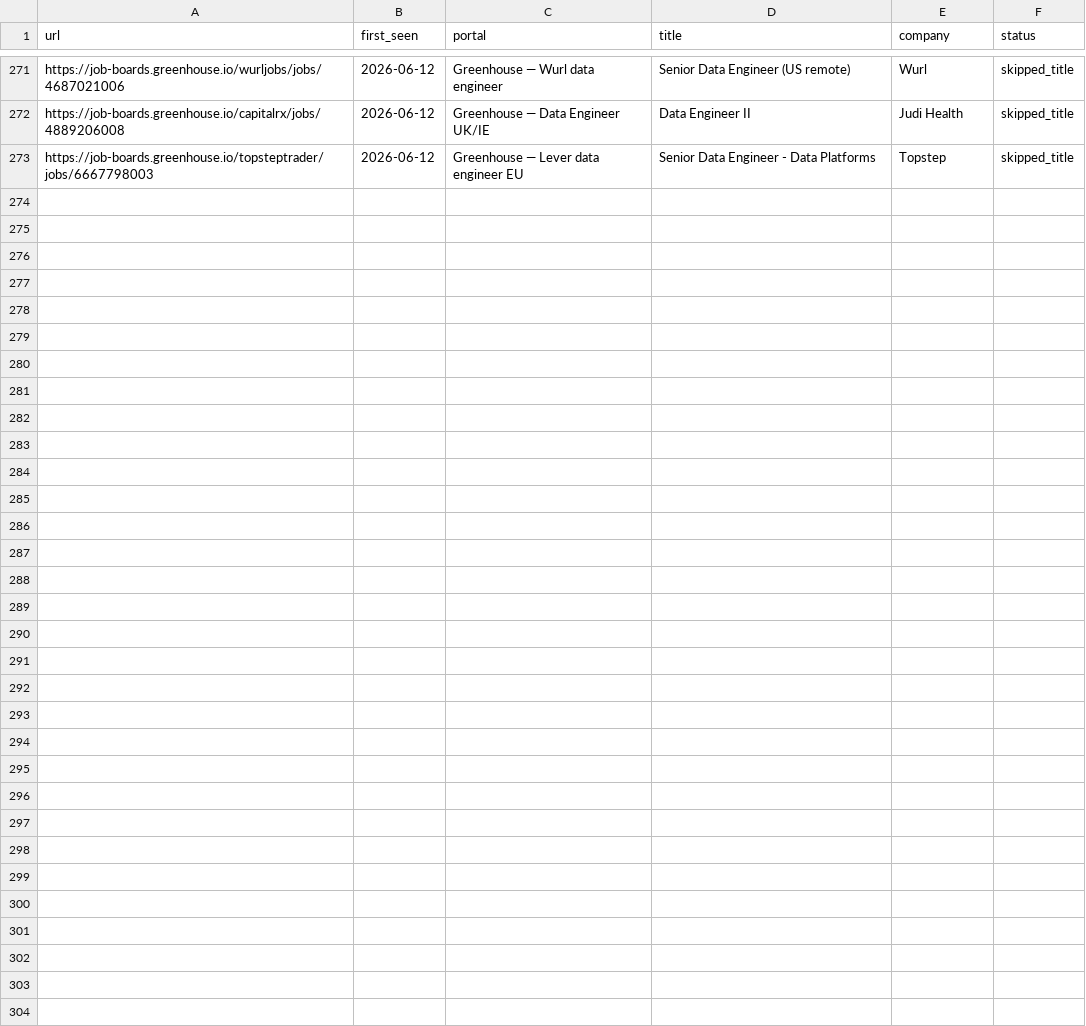
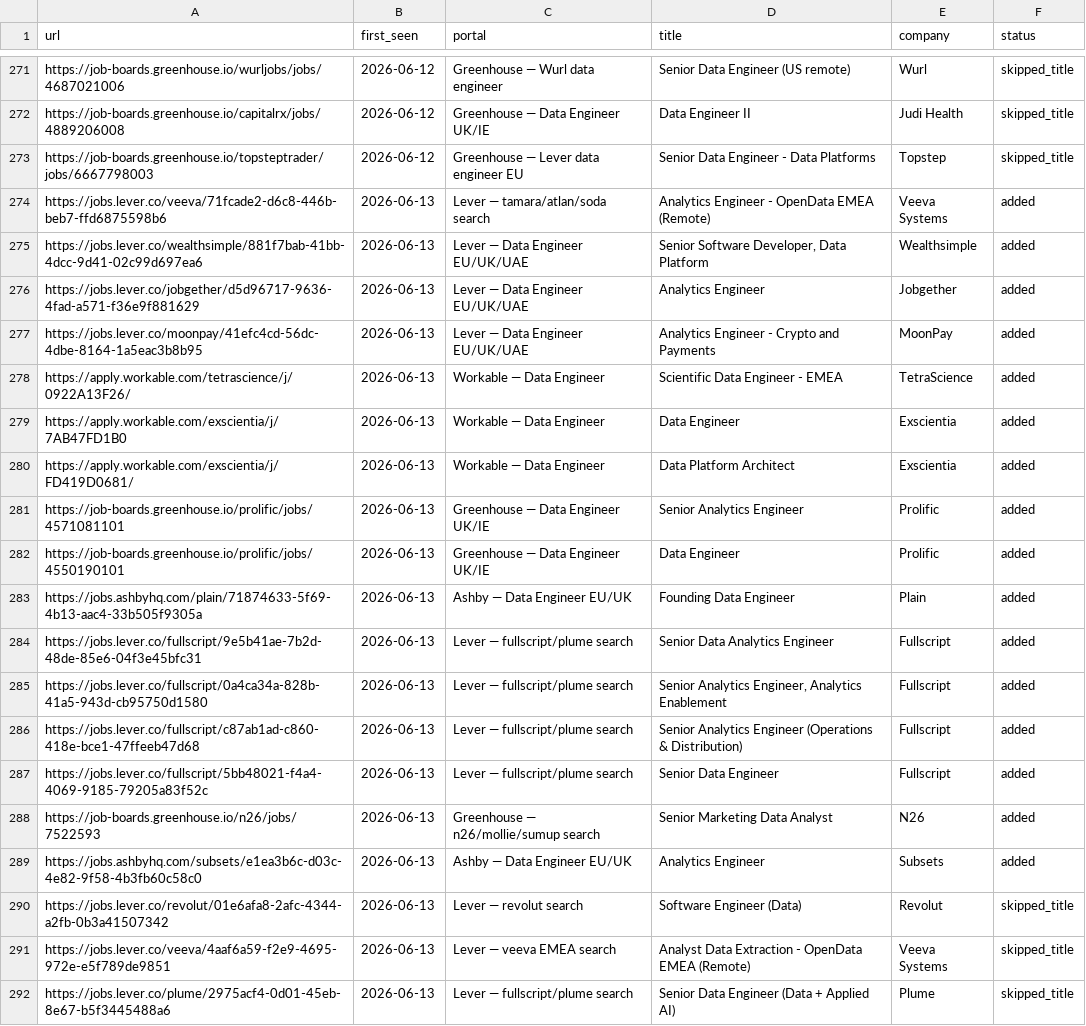
Before and after one commit to MoAshraf10/career-ops, a TSV file: data/scan-history.tsv, drawn as a sheet; only a part is shown, gaps mark what is left out; the diff covers the shown part only; the diff names each change by its address in the sheet, - before the commit and + after, or states it on an @@ line.

```diff
--- a/data/scan-history.tsv
+++ b/data/scan-history.tsv
+row 274: https://jobs.lever.co/veeva/71fcade2-d6c8-446b-beb7-ffd6875598b6 | 2026-06-13 | Lever — tamara/atlan/soda search | Analytics Engineer - OpenData EMEA (Remote) | Veeva Systems | added
+row 275: https://jobs.lever.co/wealthsimple/881f7bab-41bb-4dcc-9d41-02c99d697ea6 | 2026-06-13 | Lever — Data Engineer EU/UK/UAE | Senior Software Developer, Data Platform | Wealthsimple | added
+row 276: https://jobs.lever.co/jobgether/d5d96717-9636-4fad-a571-f36e9f881629 | 2026-06-13 | Lever — Data Engineer EU/UK/UAE | Analytics Engineer | Jobgether | added
+row 277: https://jobs.lever.co/moonpay/41efc4cd-56dc-4dbe-8164-1a5eac3b8b95 | 2026-06-13 | Lever — Data Engineer EU/UK/UAE | Analytics Engineer - Crypto and Payments | MoonPay | added
+row 278: https://apply.workable.com/tetrascience/j/0922A13F26/ | 2026-06-13 | Workable — Data Engineer | Scientific Data Engineer - EMEA | TetraScience | added
+row 279: https://apply.workable.com/exscientia/j/7AB47FD1B0 | 2026-06-13 | Workable — Data Engineer | Data Engineer | Exscientia | added
+row 280: https://apply.workable.com/exscientia/j/FD419D0681/ | 2026-06-13 | Workable — Data Engineer | Data Platform Architect | Exscientia | added
+row 281: https://job-boards.greenhouse.io/prolific/jobs/4571081101 | 2026-06-13 | Greenhouse — Data Engineer UK/IE | Senior Analytics Engineer | Prolific | added
+row 282: https://job-boards.greenhouse.io/prolific/jobs/4550190101 | 2026-06-13 | Greenhouse — Data Engineer UK/IE | Data Engineer | Prolific | added
+row 283: https://jobs.ashbyhq.com/plain/71874633-5f69-4b13-aac4-33b505f9305a | 2026-06-13 | Ashby — Data Engineer EU/UK | Founding Data Engineer | Plain | added
+row 284: https://jobs.lever.co/fullscript/9e5b41ae-7b2d-48de-85e6-04f3e45bfc31 | 2026-06-13 | Lever — fullscript/plume search | Senior Data Analytics Engineer | Fullscript | added
+row 285: https://jobs.lever.co/fullscript/0a4ca34a-828b-41a5-943d-cb95750d1580 | 2026-06-13 | Lever — fullscript/plume search | Senior Analytics Engineer, Analytics Enablement | Fullscript | added
+row 286: https://jobs.lever.co/fullscript/c87ab1ad-c860-418e-bce1-47ffeeb47d68 | 2026-06-13 | Lever — fullscript/plume search | Senior Analytics Engineer (Operations & Distribution) | Fullscript | added
+row 287: https://jobs.lever.co/fullscript/5bb48021-f4a4-4069-9185-79205a83f52c | 2026-06-13 | Lever — fullscript/plume search | Senior Data Engineer | Fullscript | added
+row 288: https://job-boards.greenhouse.io/n26/jobs/7522593 | 2026-06-13 | Greenhouse — n26/mollie/sumup search | Senior Marketing Data Analyst | N26 | added
+row 289: https://jobs.ashbyhq.com/subsets/e1ea3b6c-d03c-4e82-9f58-4b3fb60c58c0 | 2026-06-13 | Ashby — Data Engineer EU/UK | Analytics Engineer | Subsets | added
+row 290: https://jobs.lever.co/revolut/01e6afa8-2afc-4344-a2fb-0b3a41507342 | 2026-06-13 | Lever — revolut search | Software Engineer (Data) | Revolut | skipped_title
+row 291: https://jobs.lever.co/veeva/4aaf6a59-f2e9-4695-972e-e5f789de9851 | 2026-06-13 | Lever — veeva EMEA search | Analyst Data Extraction - OpenData EMEA (Remote) | Veeva Systems | skipped_title
+row 292: https://jobs.lever.co/plume/2975acf4-0d01-45eb-8e67-b5f3445488a6 | 2026-06-13 | Lever — fullscript/plume search | Senior Data Engineer (Data + Applied AI) | Plume | skipped_title
```
Also changed, not shown: 11 added rows elsewhere in this file, 1 other file.
